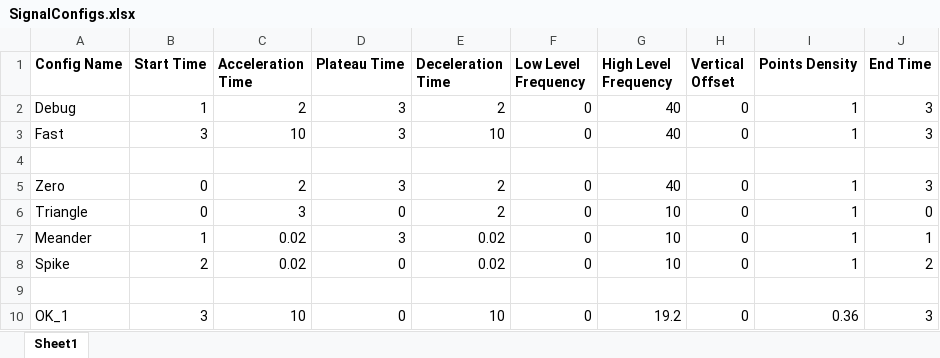
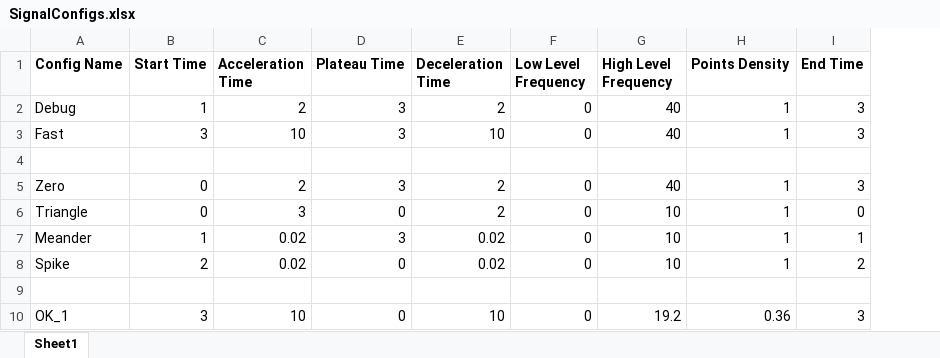
Before and after one commit to PashaIanko/DeltaCP-Application, an Excel workbook: SignalGenerationConfigs/DynamicPointsDensitySignalConfigs/SignalConfigs.xlsx, sheet Sheet1, drawn as a sheet; values as stored, in another font and other column widths than the file's, no borders; the diff names each change by its address in the sheet, - before the commit and + after, or states it on an @@ line.

```diff
--- a/SignalGenerationConfigs/DynamicPointsDensitySignalConfigs/SignalConfigs.xlsx (sheet Sheet1)
+++ b/SignalGenerationConfigs/DynamicPointsDensitySignalConfigs/SignalConfigs.xlsx (sheet Sheet1)
-column H (Vertical Offset), rows 2-10: 0 | 0 |  | 0 | 0 | 0 | 0 |  | 0
```
Also changed, not shown: 5 other files.
